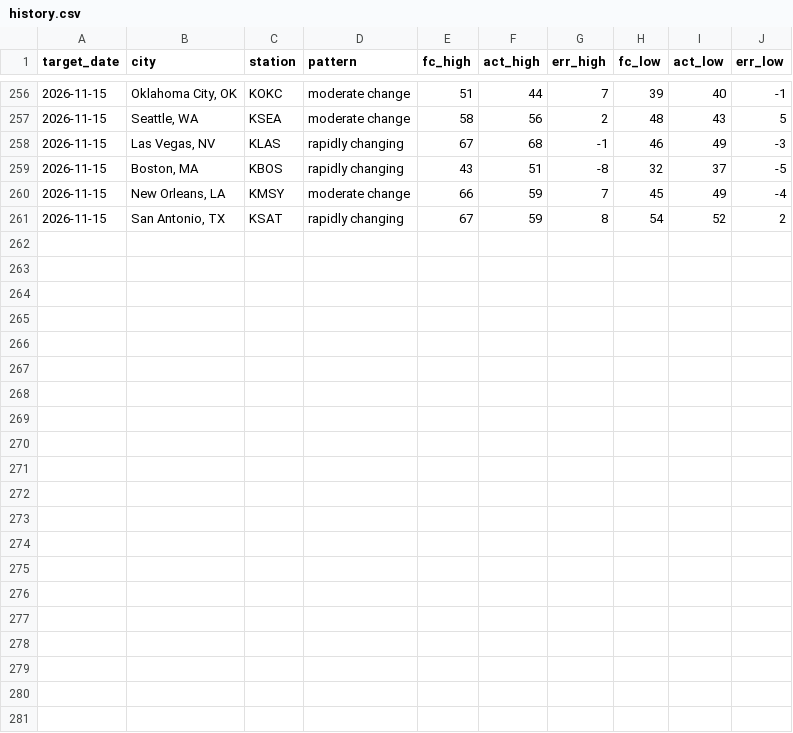
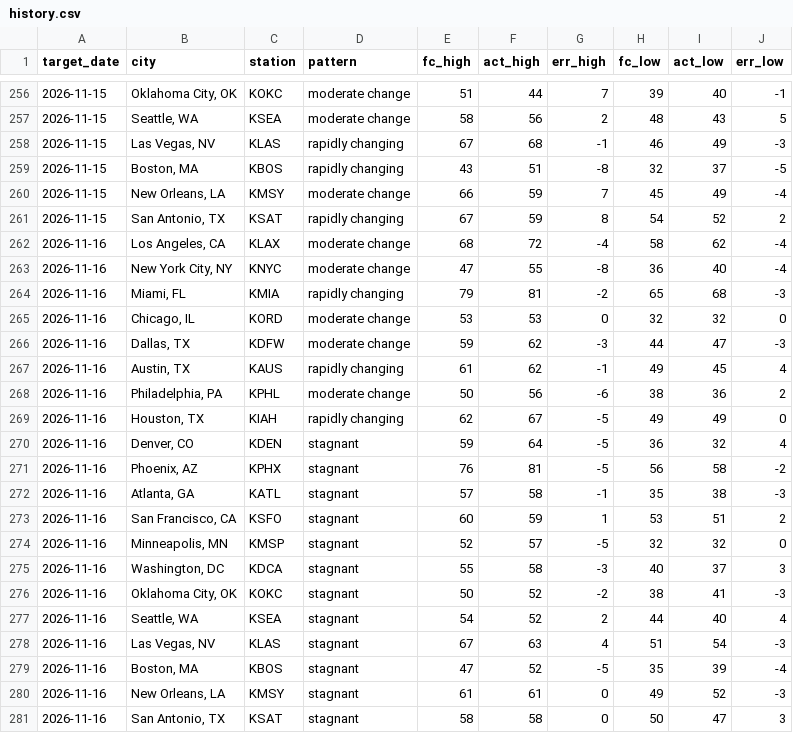
Before and after one commit to Rockinthemkicks/temp_predict, a CSV file: scores/history.csv, drawn as a sheet; only a part is shown, gaps mark what is left out.

Commit message:
Scores through 2026-11-18

```diff
--- a/scores/history.csv
+++ b/scores/history.csv
@@ -261 +261,21 @@ target_date,city,station,pattern,fc_high,act_high,err_high,fc_low,act_low,err_lo
 2026-11-15,"San Antonio, TX",KSAT,rapidly changing,67,59,8,54,52,2
+2026-11-16,"Los Angeles, CA",KLAX,moderate change,68,72,-4,58,62,-4
+2026-11-16,"New York City, NY",KNYC,moderate change,47,55,-8,36,40,-4
+2026-11-16,"Miami, FL",KMIA,rapidly changing,79,81,-2,65,68,-3
+2026-11-16,"Chicago, IL",KORD,moderate change,53,53,0,32,32,0
+2026-11-16,"Dallas, TX",KDFW,moderate change,59,62,-3,44,47,-3
+2026-11-16,"Austin, TX",KAUS,rapidly changing,61,62,-1,49,45,4
+2026-11-16,"Philadelphia, PA",KPHL,moderate change,50,56,-6,38,36,2
+2026-11-16,"Houston, TX",KIAH,rapidly changing,62,67,-5,49,49,0
+2026-11-16,"Denver, CO",KDEN,stagnant,59,64,-5,36,32,4
+2026-11-16,"Phoenix, AZ",KPHX,stagnant,76,81,-5,56,58,-2
+2026-11-16,"Atlanta, GA",KATL,stagnant,57,58,-1,35,38,-3
+2026-11-16,"San Francisco, CA",KSFO,stagnant,60,59,1,53,51,2
+2026-11-16,"Minneapolis, MN",KMSP,stagnant,52,57,-5,32,32,0
+2026-11-16,"Washington, DC",KDCA,stagnant,55,58,-3,40,37,3
+2026-11-16,"Oklahoma City, OK",KOKC,stagnant,50,52,-2,38,41,-3
+2026-11-16,"Seattle, WA",KSEA,stagnant,54,52,2,44,40,4
+2026-11-16,"Las Vegas, NV",KLAS,stagnant,67,63,4,51,54,-3
+2026-11-16,"Boston, MA",KBOS,stagnant,47,52,-5,35,39,-4
+2026-11-16,"New Orleans, LA",KMSY,stagnant,61,61,0,49,52,-3
+2026-11-16,"San Antonio, TX",KSAT,stagnant,58,58,0,50,47,3
```
Also changed, not shown: 1 other file.
